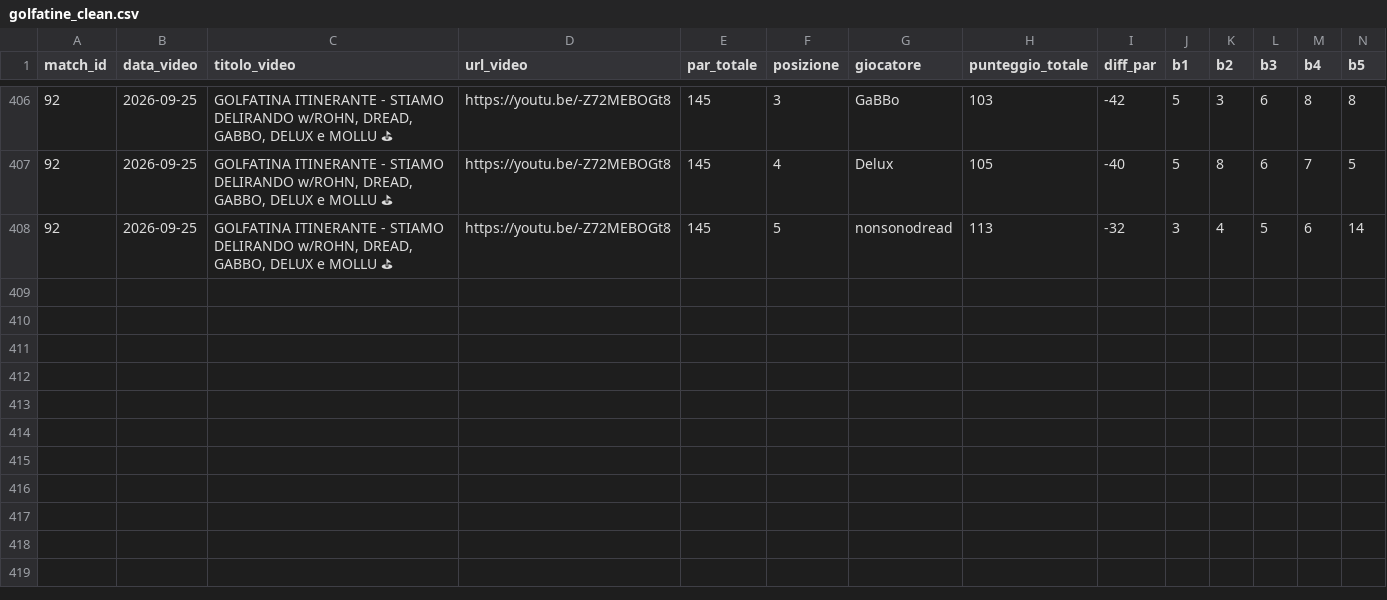
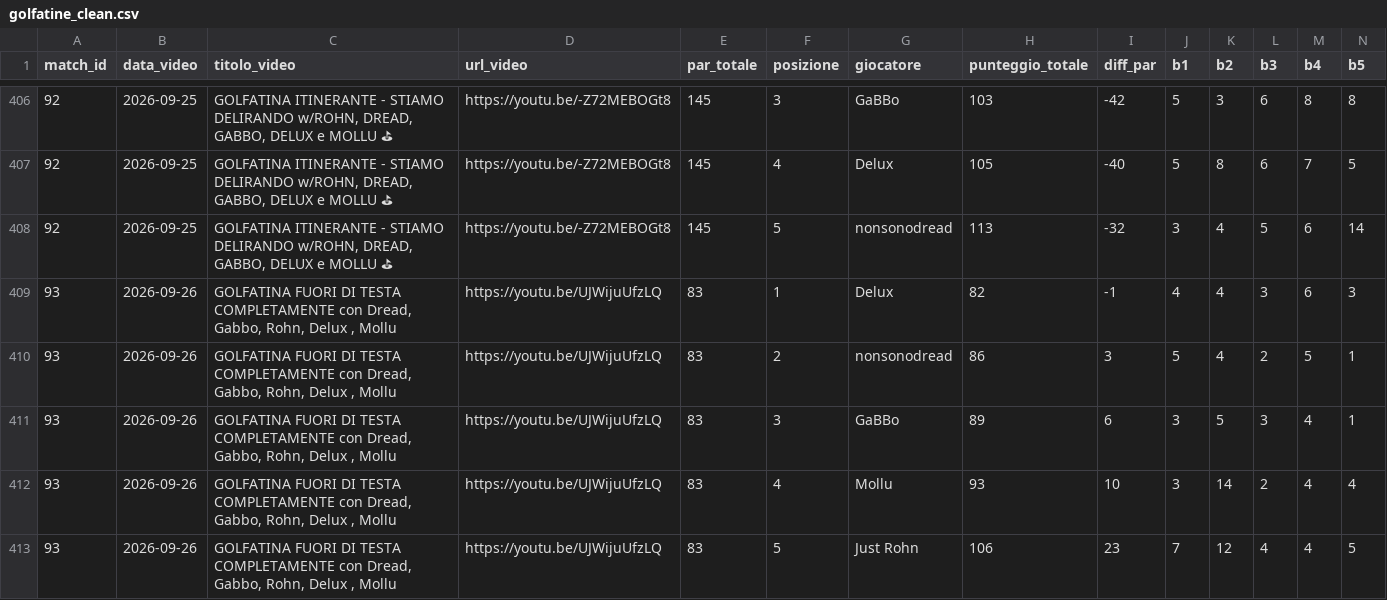
Before and after one commit to Massimilianociconte/golfatine, a CSV file: golfatine_clean.csv, drawn as a sheet; only a part is shown, gaps mark what is left out; rows hold the shown columns only; the diff names each change by its address in the sheet, - before the commit and + after, or states it on an @@ line.

Commit message:
feat: golfatina #93 – GOLFATINA FUORI DI TESTA COMPLETAMENTE con Dread, Gabbo, Rohn, Delux , Mollu (2026-09-26) + forecast TimesFM #94

```diff
--- a/golfatine_clean.csv
+++ b/golfatine_clean.csv
+row 409: 93 | 2026-09-26 | GOLFATINA FUORI DI TESTA COMPLETAMENTE con Dread, Gabbo, Rohn, Delux , Mollu | https://youtu.be/UJWijuUfzLQ | 83 | 1 | Delux | 82 | -1 | 4 | 4 | 3 | 6 | 3
+row 410: 93 | 2026-09-26 | GOLFATINA FUORI DI TESTA COMPLETAMENTE con Dread, Gabbo, Rohn, Delux , Mollu | https://youtu.be/UJWijuUfzLQ | 83 | 2 | nonsonodread | 86 | 3 | 5 | 4 | 2 | 5 | 1
+row 411: 93 | 2026-09-26 | GOLFATINA FUORI DI TESTA COMPLETAMENTE con Dread, Gabbo, Rohn, Delux , Mollu | https://youtu.be/UJWijuUfzLQ | 83 | 3 | GaBBo | 89 | 6 | 3 | 5 | 3 | 4 | 1
+row 412: 93 | 2026-09-26 | GOLFATINA FUORI DI TESTA COMPLETAMENTE con Dread, Gabbo, Rohn, Delux , Mollu | https://youtu.be/UJWijuUfzLQ | 83 | 4 | Mollu | 93 | 10 | 3 | 14 | 2 | 4 | 4
+row 413: 93 | 2026-09-26 | GOLFATINA FUORI DI TESTA COMPLETAMENTE con Dread, Gabbo, Rohn, Delux , Mollu | https://youtu.be/UJWijuUfzLQ | 83 | 5 | Just Rohn | 106 | 23 | 7 | 12 | 4 | 4 | 5
```
Also changed, not shown: 8 other files.
